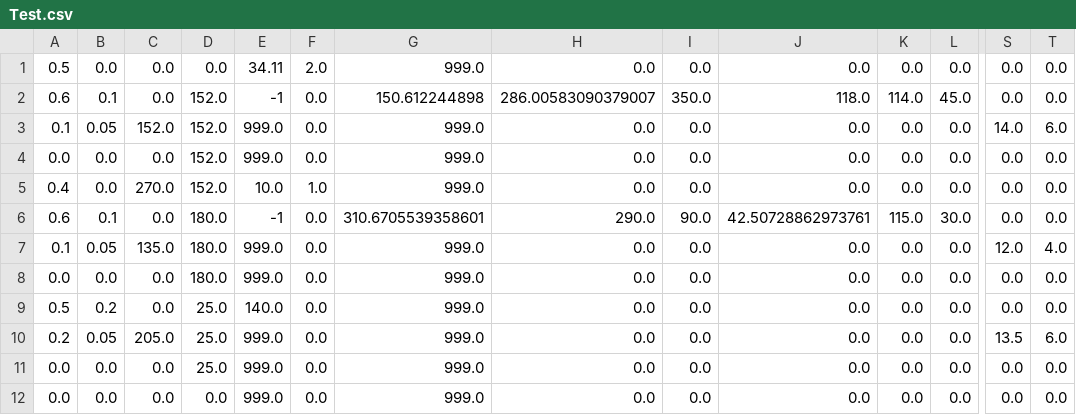
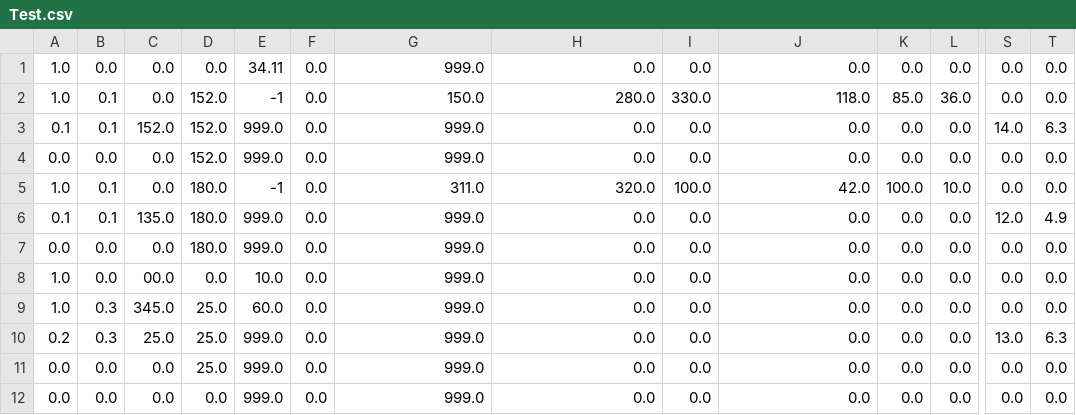
Before and after one commit to rr1706/Control-2019, a CSV file: src/main/deploy/Test.csv, drawn as a sheet; only a part is shown, gaps mark what is left out; removed rows and columns are numbered as before the commit, all else as after; rows hold the shown columns only; the diff names each change by its address in the sheet, - before the commit and + after, or states it on an @@ line.

```diff
--- a/src/main/deploy/Test.csv
+++ b/src/main/deploy/Test.csv
-A1: 0.5
+A1: 1.0
-F1: 2.0
+F1: 0.0
-A2: 0.6
+A2: 1.0
-G2: 150.612244898
+G2: 150.0
-H2: 286.00583090379007
+H2: 280.0
-I2: 350.0
+I2: 330.0
-K2: 114.0
+K2: 85.0
-L2: 45.0
+L2: 36.0
-B3: 0.05
+B3: 0.1
-T3: 6.0
+T3: 6.3
-row 5: 0.4 | 0.0 | 270.0 | 152.0 | 10.0 | 1.0 | 999.0 | 0.0 | 0.0 | 0.0 | 0.0 | 0.0 | 0.0 | 0.0
-A5: 0.6
+A5: 1.0
-G5: 310.6705539358601
+G5: 311.0
-H5: 290.0
+H5: 320.0
-I5: 90.0
+I5: 100.0
-J5: 42.50728862973761
+J5: 42.0
-K5: 115.0
+K5: 100.0
-L5: 30.0
+L5: 10.0
-B6: 0.05
+B6: 0.1
-T6: 4.0
+T6: 4.9
+row 8: 1.0 | 0.0 | 00.0 | 0.0 | 10.0 | 0.0 | 999.0 | 0.0 | 0.0 | 0.0 | 0.0 | 0.0 | 0.0 | 0.0
-A9: 0.5
+A9: 1.0
-B9: 0.2
+B9: 0.3
-C9: 0.0
+C9: 345.0
-E9: 140.0
+E9: 60.0
-B10: 0.05
+B10: 0.3
-C10: 205.0
+C10: 25.0
-S10: 13.5
+S10: 13.0
-T10: 6.0
+T10: 6.3
```
Also changed, not shown: 5 other files.
